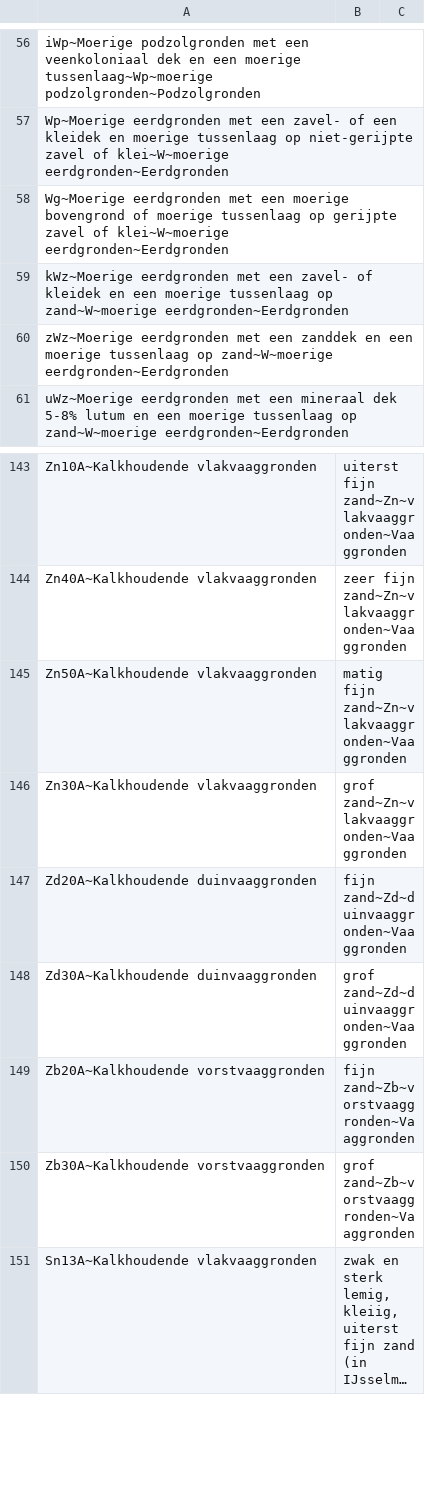
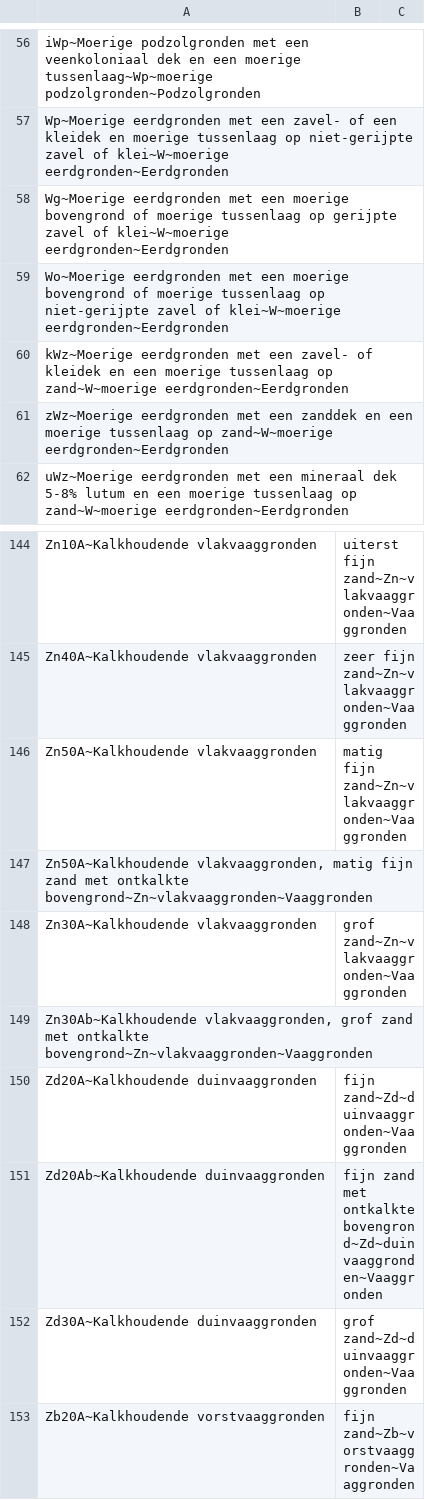
Before and after one commit to diethard2/bodemkaart_qgis, a CSV file: bodem.csv, drawn as a sheet; only a part is shown, gaps mark what is left out; the shorter side is filled out with more unchanged rows; long unchanged cells end in …; the diff names each change by its address in the sheet, - before the commit and + after, or states it on an @@ line.

Commit message:
improved manual and bodem.csv and styles files

```diff
--- a/bodem.csv
+++ b/bodem.csv
+row 59: Wo~Moerige eerdgronden met een moerige bovengrond of moerige tussenlaag op niet-gerijpte zavel of klei~W~moerige eerdgronden~Eerdgronden
+row 147: Zn50A~Kalkhoudende vlakvaaggronden, matig fijn zand met ontkalkte bovengrond~Zn~vlakvaaggronden~Vaaggronden
+row 149: Zn30Ab~Kalkhoudende vlakvaaggronden, grof zand met ontkalkte bovengrond~Zn~vlakvaaggronden~Vaaggronden
+row 151: Zd20Ab~Kalkhoudende duinvaaggronden | fijn zand met ontkalkte bovengrond~Zd~duinvaaggronden~Vaaggronden
```
Also changed, not shown: 5 other files.
